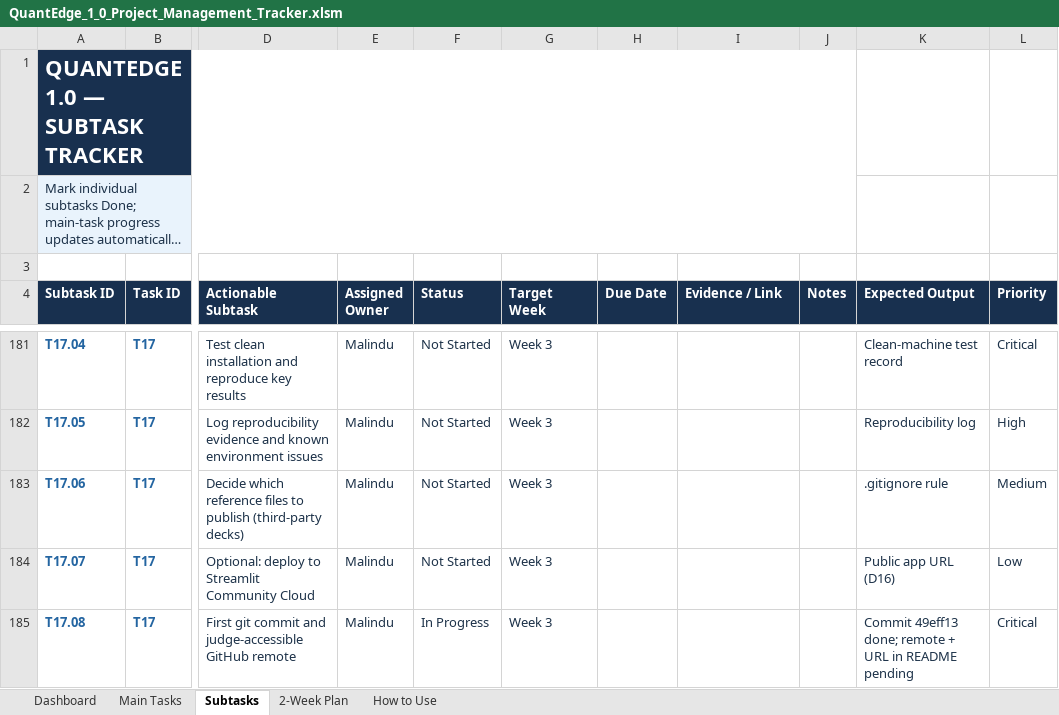
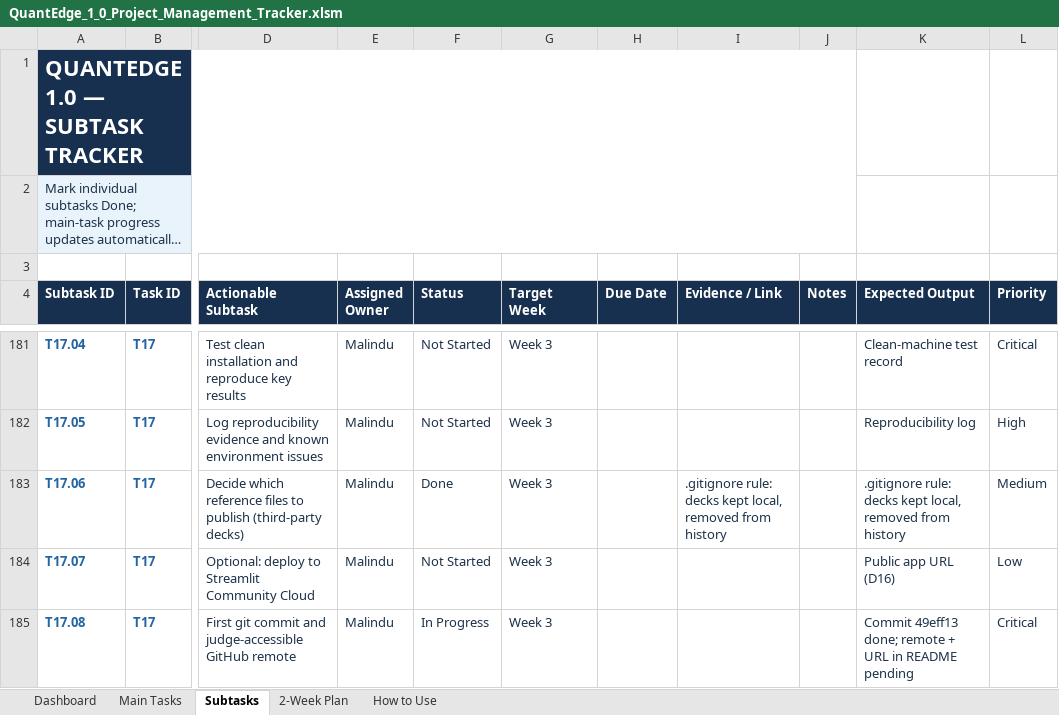
Before and after one commit to MalinduLokuge/Quant-Edge-Final-Challenge-Team-Alpha-Guard, an Excel workbook: tracking/exports/QuantEdge_1_0_Project_Management_Tracker.xlsm, sheet Subtasks, drawn as a sheet; only a part is shown, gaps mark what is left out; long unchanged cells end in …; values as stored, in another font and other column widths than the file's, no borders; conditional formats not drawn; the diff names each change by its address in the sheet, - before the commit and + after, or states it on an @@ line.

```diff
--- a/tracking/exports/QuantEdge_1_0_Project_Management_Tracker.xlsm (sheet Subtasks)
+++ b/tracking/exports/QuantEdge_1_0_Project_Management_Tracker.xlsm (sheet Subtasks)
-F183 (Status): Not Started
+F183 (Status): Done
-I183 (Evidence / Link): (empty)
+I183 (Evidence / Link): .gitignore rule: decks kept local, removed from history
-K183 (Expected Output): .gitignore rule
+K183 (Expected Output): .gitignore rule: decks kept local, removed from history
```
Also changed, not shown: tracking/exports/QuantEdge_FigJam_Pipeline_Block_Reference.xlsm, 4 other files.
